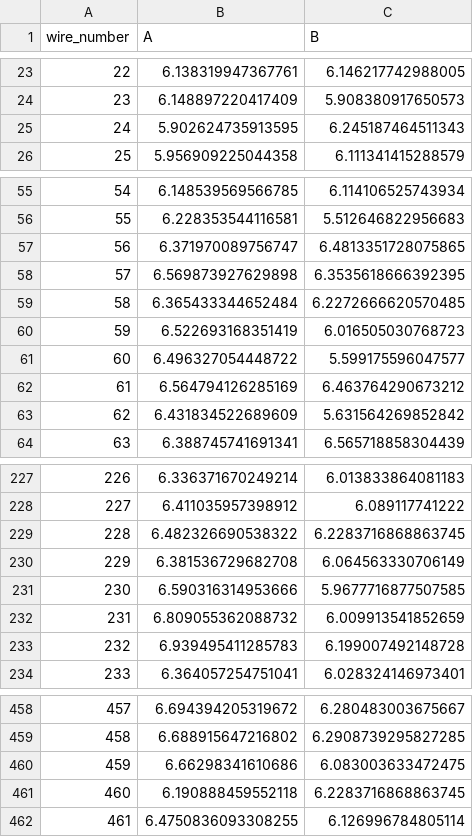
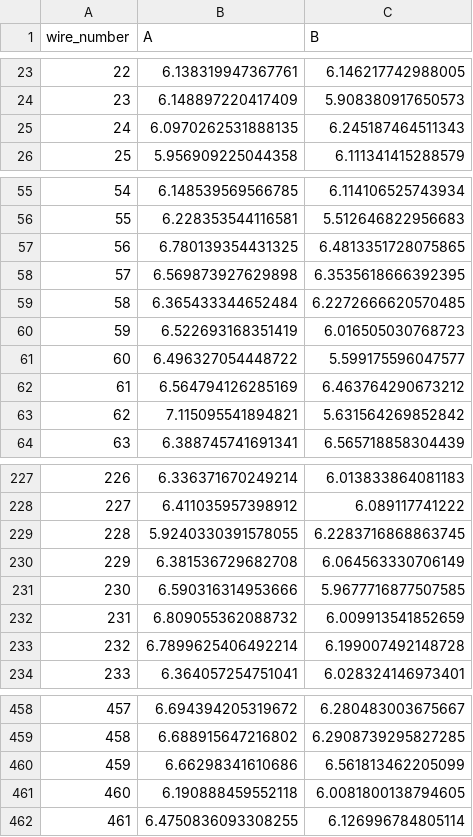
Before and after one commit to etymology/dune-monorepo, a CSV file: dune_tension/data/tension_summaries/tension_summary_APA-UK-008_X.csv, drawn as a sheet; only a part is shown, gaps mark what is left out; the diff covers the shown part only.

```diff
--- a/dune_tension/data/tension_summaries/tension_summary_APA-UK-008_X.csv
+++ b/dune_tension/data/tension_summaries/tension_summary_APA-UK-008_X.csv
@@ -24,3 +24,3 @@ wire_number,A,B
 23,6.148897220417409,5.908380917650573
-24,5.902624735913595,6.245187464511343
+24,6.0970262531888135,6.245187464511343
 25,5.956909225044358,6.111341415288579
@@ -56,3 +56,3 @@ wire_number,A,B
 55,6.228353544116581,5.512646822956683
-56,6.371970089756747,6.4813351728075865
+56,6.780139354431325,6.4813351728075865
 57,6.569873927629898,6.3535618666392395
@@ -62,3 +62,3 @@ wire_number,A,B
 61,6.564794126285169,6.463764290673212
-62,6.431834522689609,5.631564269852842
+62,7.115095541894821,5.631564269852842
 63,6.388745741691341,6.565718858304439
@@ -228,3 +228,3 @@ wire_number,A,B
 227,6.411035957398912,6.089117741222
-228,6.482326690538322,6.2283716868863745
+228,5.9240330391578055,6.2283716868863745
 229,6.381536729682708,6.064563330706149
@@ -232,3 +232,3 @@ wire_number,A,B
 231,6.809055362088732,6.009913541852659
-232,6.939495411285783,6.199007492148728
+232,6.7899625406492214,6.199007492148728
 233,6.364057254751041,6.028324146973401
@@ -459,4 +459,4 @@ wire_number,A,B
 458,6.688915647216802,6.2908739295827285
-459,6.66298341610686,6.083003633472475
-460,6.190888459552118,6.2283716868863745
+459,6.66298341610686,6.561813462205099
+460,6.190888459552118,6.0081800138794605
 461,6.4750836093308255,6.126996784805114
```
Also changed, not shown: 30 edited cells elsewhere in this file, 7 other files.
